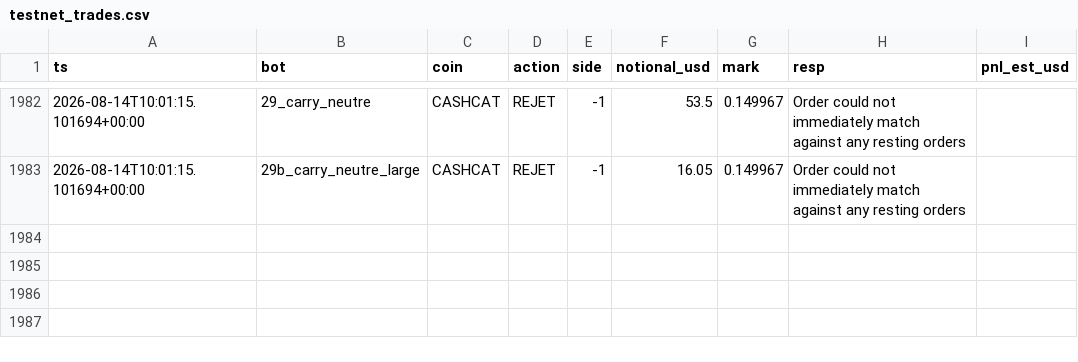
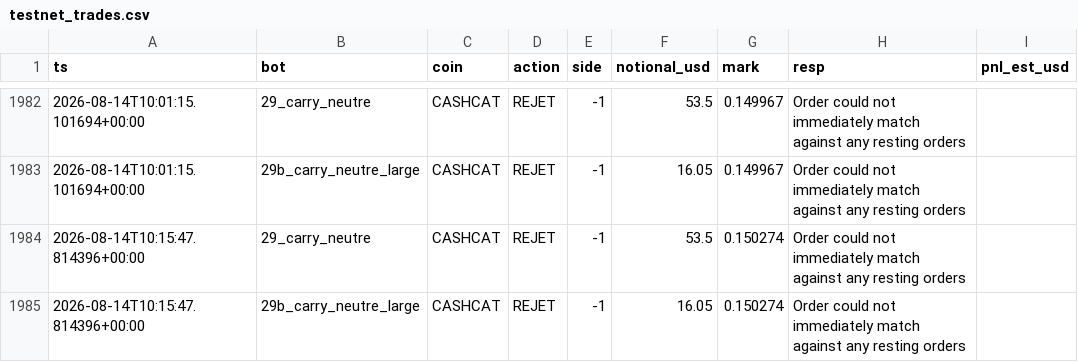
Before and after one commit to BSA-Laky/banc-paper, a CSV file: etat/testnet_trades.csv, drawn as a sheet; only a part is shown, gaps mark what is left out.

```diff
--- a/etat/testnet_trades.csv
+++ b/etat/testnet_trades.csv
@@ -1983 +1983,3 @@ ts,bot,coin,action,side,notional_usd,mark,resp,pnl_est_usd
 2026-08-14T10:01:15.101694+00:00,29b_carry_neutre_large,CASHCAT,REJET,-1,16.05,0.149967,Order could not immediately match against any resting orders,
+2026-08-14T10:15:47.814396+00:00,29_carry_neutre,CASHCAT,REJET,-1,53.5,0.150274,Order could not immediately match against any resting orders,
+2026-08-14T10:15:47.814396+00:00,29b_carry_neutre_large,CASHCAT,REJET,-1,16.05,0.150274,Order could not immediately match against any resting orders,
```
Also changed, not shown: paper_trades.csv, 14 other files.
